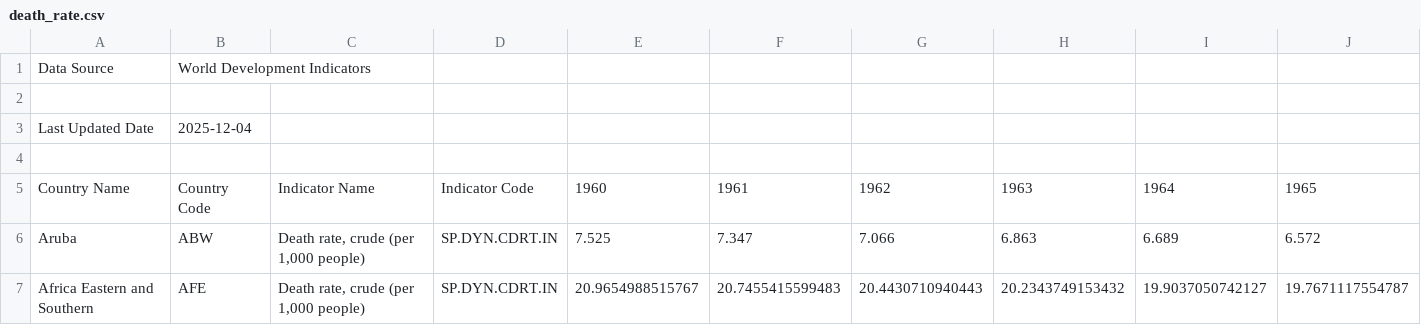
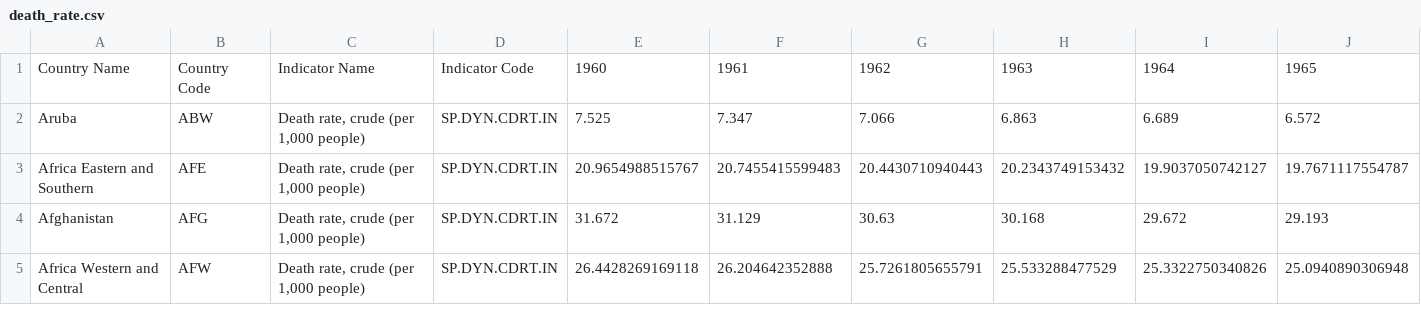
Before and after one commit to mubashir06/population-decline-project, a CSV file: death_rate.csv, drawn as a sheet; only a part is shown; the shorter side is filled out with more unchanged rows; rows hold the shown columns only; the diff names each change by its address in the sheet, - before the commit and + after, or states it on an @@ line.

Commit message:
readable

```diff
--- a/death_rate.csv
+++ b/death_rate.csv
-row 1: Data Source | World Development Indicators
-row 2: (empty)
-row 3: Last Updated Date | 2025-12-04
-row 4: (empty)
```
